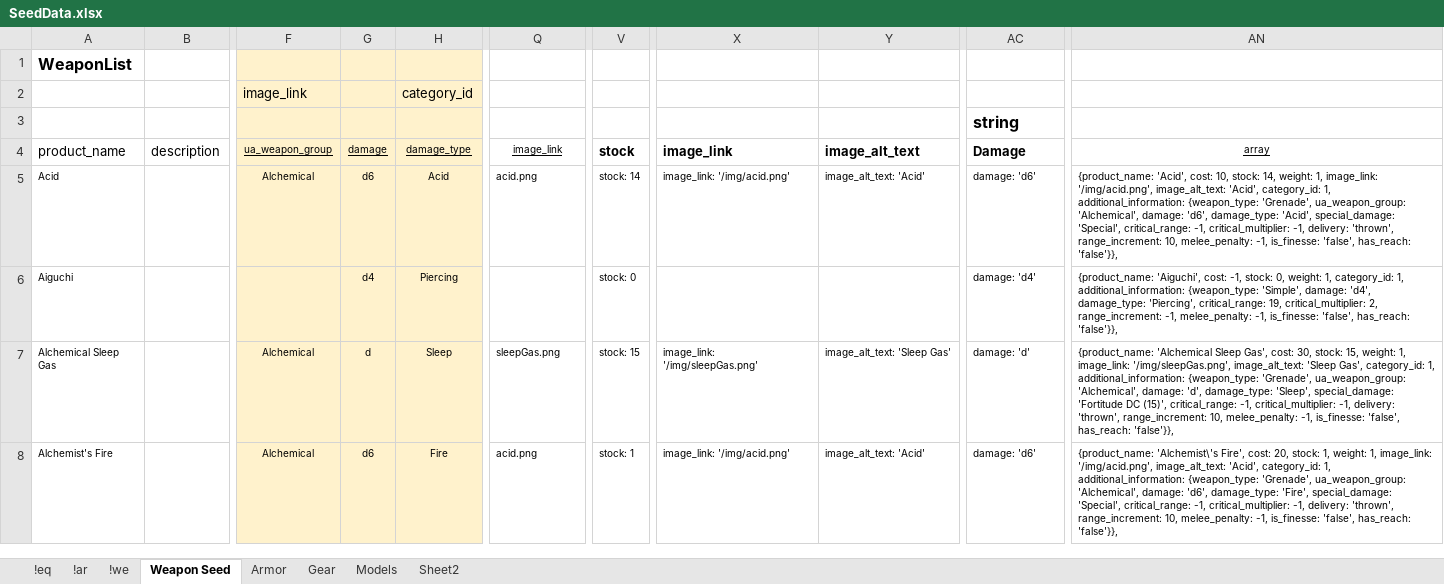
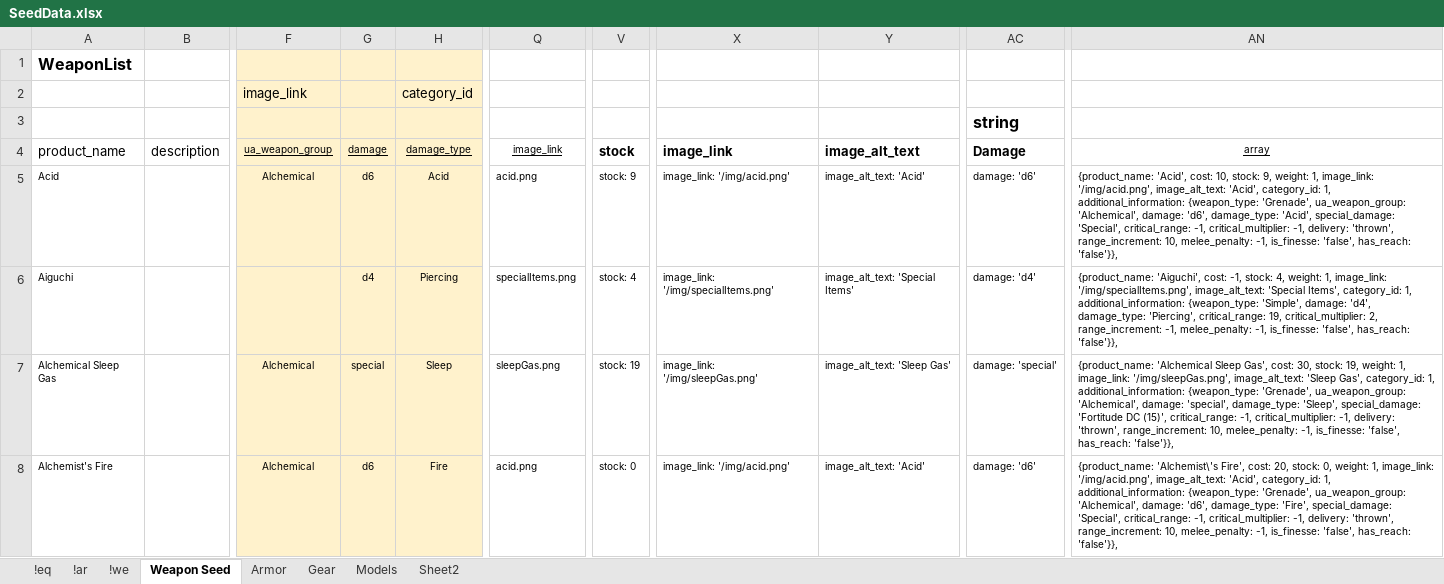
Before and after one commit to Chip-L/shop-a-lot, an Excel workbook: Misc/SeedData.xlsx, sheet Weapon Seed, drawn as a sheet; only a part is shown, gaps mark what is left out; values as stored, in another font and other column widths than the file's, no borders; the diff covers the shown part only; the diff names each change by its address in the sheet, - before the commit and + after, or states it on an @@ line.

Commit message:
fixed missing images in seeds and corrected some of the images on others

```diff
--- a/Misc/SeedData.xlsx (sheet Weapon Seed)
+++ b/Misc/SeedData.xlsx (sheet Weapon Seed)
-V5 (stock): stock: 14
+V5 (stock): stock: 9
-AN5 (array): …10, stock: 14, weight: 1,…
+AN5 (array): …10, stock: 9, weight: 1,…
-Q6 (image_link): (empty)
+Q6 (image_link): specialItems.png
-V6 (stock): stock: 0
+V6 (stock): stock: 4
-X6 (image_link): (empty)
+X6 (image_link): image_link: '/img/specialItems.png'
-Y6 (image_alt_text): (empty)
+Y6 (image_alt_text): image_alt_text: 'Special Items'
-AN6 (array): …-1, stock: 0, weight: 1, category_id: 1,…
+AN6 (array): …-1, stock: 4, weight: 1, image_link: '/img/specialItems.png', image_alt_text: 'Special Items', category_id: 1,…
-G7 (damage): d
+G7 (damage): special
-V7 (stock): stock: 15
+V7 (stock): stock: 19
-AC7 (Damage): damage: 'd'
+AC7 (Damage): damage: 'special'
-AN7 (array): …30, stock: 15, weight: 1, image_link: '/img/sleepGas.png', image_alt_text: 'Sleep Gas', category_id: 1, additional_information: {weapon_type: 'Grenade', ua_weapon_group: 'Alchemical', damage: 'd', damage_type: 'Sleep',…
+AN7 (array): …30, stock: 19, weight: 1, image_link: '/img/sleepGas.png', image_alt_text: 'Sleep Gas', category_id: 1, additional_information: {weapon_type: 'Grenade', ua_weapon_group: 'Alchemical', damage: 'special', damage_type: 'Sleep',…
-V8 (stock): stock: 1
+V8 (stock): stock: 0
-AN8 (array): …20, stock: 1, weight: 1,…
+AN8 (array): …20, stock: 0, weight: 1,…
```
Also changed, not shown: 4 removed rows and 765 edited cells elsewhere in this sheet, sheet Gear, sheet Armor, sheet Sheet2, formulas that keep their value, 3 other files.
